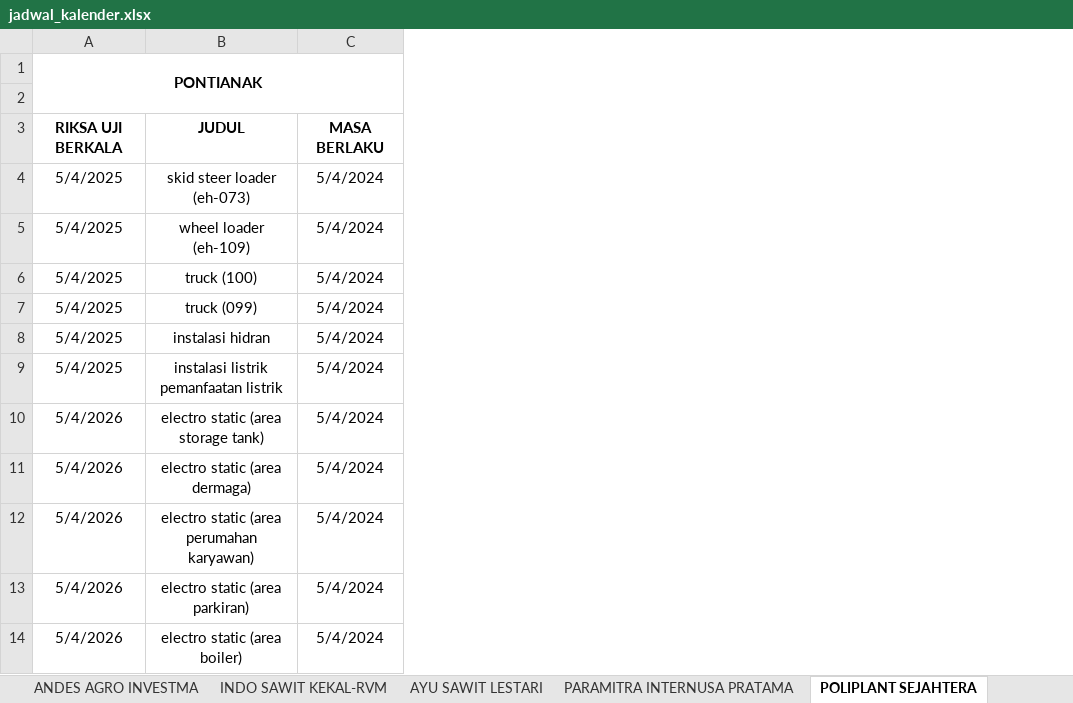
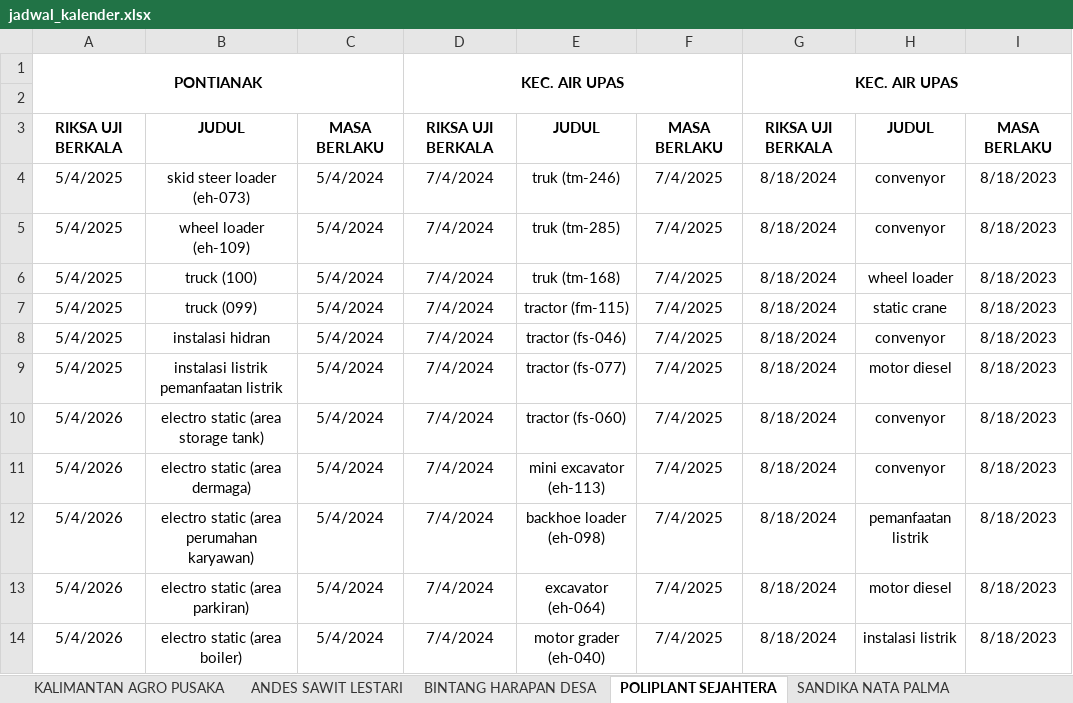
Before and after one commit to cherylazzahra/kalender-kadaluarsa, an Excel workbook: jadwal_kalender.xlsx, sheet POLIPLANT SEJAHTERA, drawn as a sheet; only a part is shown; values as stored, in another font and other column widths than the file's, no borders; the diff names each change by its address in the sheet, - before the commit and + after, or states it on an @@ line.

```diff
--- a/jadwal_kalender.xlsx (sheet POLIPLANT SEJAHTERA)
+++ b/jadwal_kalender.xlsx (sheet POLIPLANT SEJAHTERA)
+sheet tab: KALIMANTAN AGRO PUSAKA
+sheet tab: ANDES SAWIT LESTARI
+sheet tab: BINTANG HARAPAN DESA
+column D, rows 1-14: KEC. AIR UPAS |  | RIKSA UJI BERKALA | 7/4/2024 | 7/4/2024 | 7/4/2024 | 7/4/2024 | 7/4/2024 | 7/4/2024 | 7/4/2024 | 7/4/2024 | 7/4/2024 | 7/4/2024 | 7/4/2024
+column E, rows 3-14: JUDUL | truk (tm-246) | truk (tm-285) | truk (tm-168) | tractor (fm-115) | tractor (fs-046) | tractor (fs-077) | tractor (fs-060) | mini excavator (eh-113) | backhoe loader (eh-098) | excavator (eh-064) | motor grader (eh-040)
+column F, rows 3-14: MASA BERLAKU | 7/4/2025 | 7/4/2025 | 7/4/2025 | 7/4/2025 | 7/4/2025 | 7/4/2025 | 7/4/2025 | 7/4/2025 | 7/4/2025 | 7/4/2025 | 7/4/2025
+column G, rows 1-14: KEC. AIR UPAS |  | RIKSA UJI BERKALA | 8/18/2024 | 8/18/2024 | 8/18/2024 | 8/18/2024 | 8/18/2024 | 8/18/2024 | 8/18/2024 | 8/18/2024 | 8/18/2024 | 8/18/2024 | 8/18/2024
+column H, rows 3-14: JUDUL | convenyor | convenyor | wheel loader | static crane | convenyor | motor diesel | convenyor | convenyor | pemanfaatan listrik | motor diesel | instalasi listrik
+column I, rows 3-14: MASA BERLAKU | 8/18/2023 | 8/18/2023 | 8/18/2023 | 8/18/2023 | 8/18/2023 | 8/18/2023 | 8/18/2023 | 8/18/2023 | 8/18/2023 | 8/18/2023 | 8/18/2023
```
Also changed, not shown: sheet HARAPAN SAWIT LESTARI, sheet INDO SAWIT KEKAL, sheet AYU SAWIT LESTARI, sheet PARAMITRA INTERNUSA PRATAMA, sheet SARANA ESA CITA, sheet KARTIKA PRIMA CIPTA, 4 more sheets, other sheet tabs.
